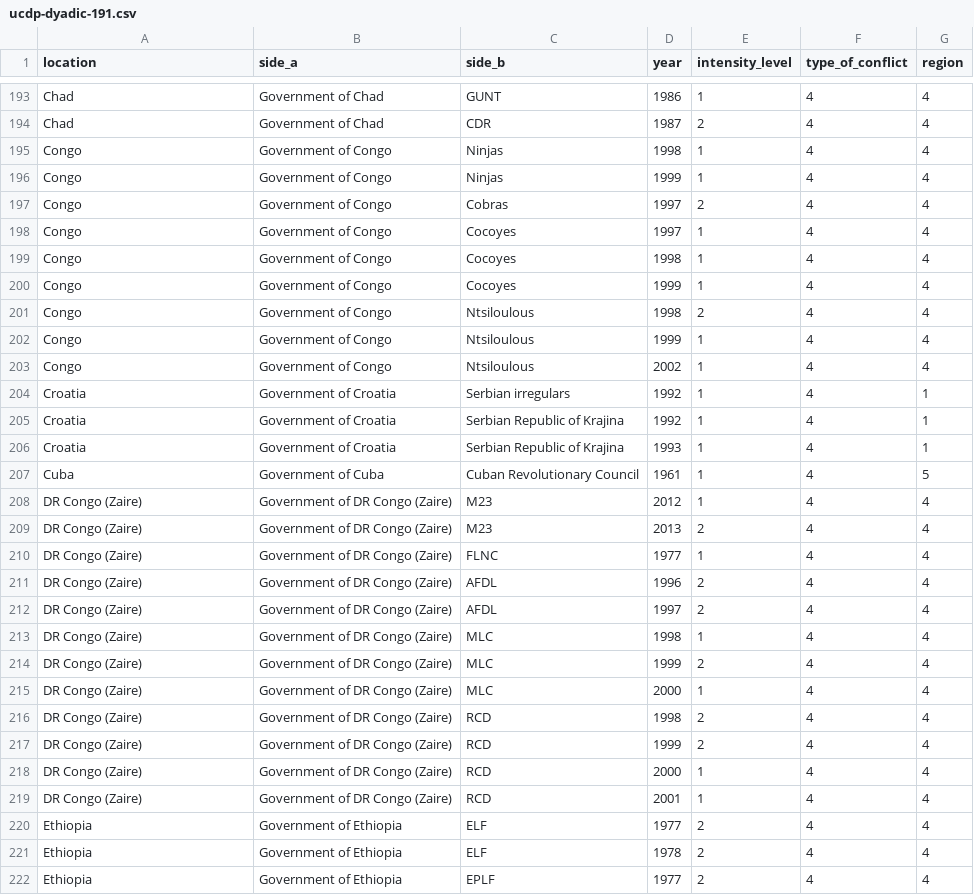
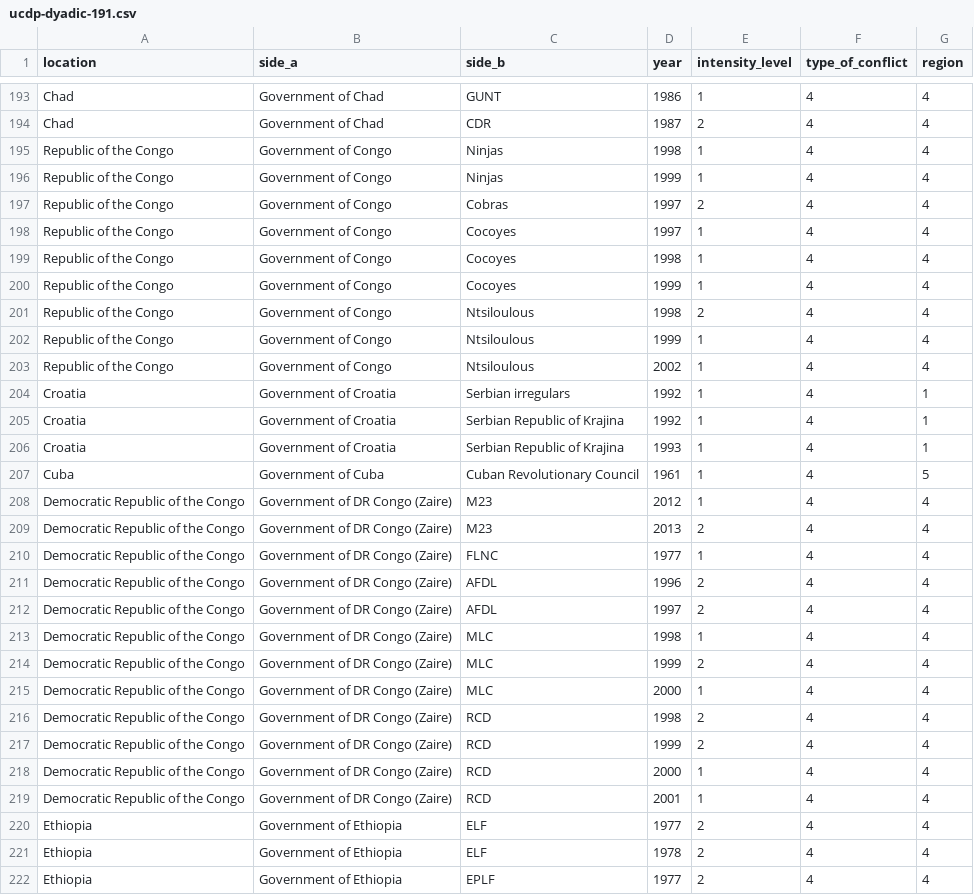
Before and after one commit to jeanromainroy/armed-conflict, a CSV file: analysis/data/ucdp/ucdp-dyadic-191.csv, drawn as a sheet; only a part is shown, gaps mark what is left out; the diff covers the shown part only.

```diff
--- a/analysis/data/ucdp/ucdp-dyadic-191.csv
+++ b/analysis/data/ucdp/ucdp-dyadic-191.csv
@@ -194,11 +194,11 @@ Chad,Government of Chad,GUNT,1986,1,4,4
 Chad,Government of Chad,CDR,1987,2,4,4
-Congo,Government of Congo,Ninjas,1998,1,4,4
-Congo,Government of Congo,Ninjas,1999,1,4,4
-Congo,Government of Congo,Cobras,1997,2,4,4
-Congo,Government of Congo,Cocoyes,1997,1,4,4
-Congo,Government of Congo,Cocoyes,1998,1,4,4
-Congo,Government of Congo,Cocoyes,1999,1,4,4
-Congo,Government of Congo,Ntsiloulous,1998,2,4,4
-Congo,Government of Congo,Ntsiloulous,1999,1,4,4
-Congo,Government of Congo,Ntsiloulous,2002,1,4,4
+Republic of the Congo,Government of Congo,Ninjas,1998,1,4,4
+Republic of the Congo,Government of Congo,Ninjas,1999,1,4,4
+Republic of the Congo,Government of Congo,Cobras,1997,2,4,4
+Republic of the Congo,Government of Congo,Cocoyes,1997,1,4,4
+Republic of the Congo,Government of Congo,Cocoyes,1998,1,4,4
+Republic of the Congo,Government of Congo,Cocoyes,1999,1,4,4
+Republic of the Congo,Government of Congo,Ntsiloulous,1998,2,4,4
+Republic of the Congo,Government of Congo,Ntsiloulous,1999,1,4,4
+Republic of the Congo,Government of Congo,Ntsiloulous,2002,1,4,4
 Croatia,Government of Croatia,Serbian irregulars,1992,1,4,1
@@ -207,14 +207,14 @@ Croatia,Government of Croatia,Serbian Republic of Krajina,1993,1,4,1
 Cuba,Government of Cuba,Cuban Revolutionary Council,1961,1,4,5
-DR Congo (Zaire),Government of DR Congo (Zaire),M23,2012,1,4,4
-DR Congo (Zaire),Government of DR Congo (Zaire),M23,2013,2,4,4
-DR Congo (Zaire),Government of DR Congo (Zaire),FLNC,1977,1,4,4
-DR Congo (Zaire),Government of DR Congo (Zaire),AFDL,1996,2,4,4
-DR Congo (Zaire),Government of DR Congo (Zaire),AFDL,1997,2,4,4
-DR Congo (Zaire),Government of DR Congo (Zaire),MLC,1998,1,4,4
-DR Congo (Zaire),Government of DR Congo (Zaire),MLC,1999,2,4,4
-DR Congo (Zaire),Government of DR Congo (Zaire),MLC,2000,1,4,4
-DR Congo (Zaire),Government of DR Congo (Zaire),RCD,1998,2,4,4
-DR Congo (Zaire),Government of DR Congo (Zaire),RCD,1999,2,4,4
-DR Congo (Zaire),Government of DR Congo (Zaire),RCD,2000,1,4,4
-DR Congo (Zaire),Government of DR Congo (Zaire),RCD,2001,1,4,4
+Democratic Republic of the Congo,Government of DR Congo (Zaire),M23,2012,1,4,4
+Democratic Republic of the Congo,Government of DR Congo (Zaire),M23,2013,2,4,4
+Democratic Republic of the Congo,Government of DR Congo (Zaire),FLNC,1977,1,4,4
+Democratic Republic of the Congo,Government of DR Congo (Zaire),AFDL,1996,2,4,4
+Democratic Republic of the Congo,Government of DR Congo (Zaire),AFDL,1997,2,4,4
+Democratic Republic of the Congo,Government of DR Congo (Zaire),MLC,1998,1,4,4
+Democratic Republic of the Congo,Government of DR Congo (Zaire),MLC,1999,2,4,4
+Democratic Republic of the Congo,Government of DR Congo (Zaire),MLC,2000,1,4,4
+Democratic Republic of the Congo,Government of DR Congo (Zaire),RCD,1998,2,4,4
+Democratic Republic of the Congo,Government of DR Congo (Zaire),RCD,1999,2,4,4
+Democratic Republic of the Congo,Government of DR Congo (Zaire),RCD,2000,1,4,4
+Democratic Republic of the Congo,Government of DR Congo (Zaire),RCD,2001,1,4,4
 Ethiopia,Government of Ethiopia,ELF,1977,2,4,4
```
Also changed, not shown: 48 edited cells elsewhere in this file, analysis/data/world/COW country codes.csv, 11 other files.
